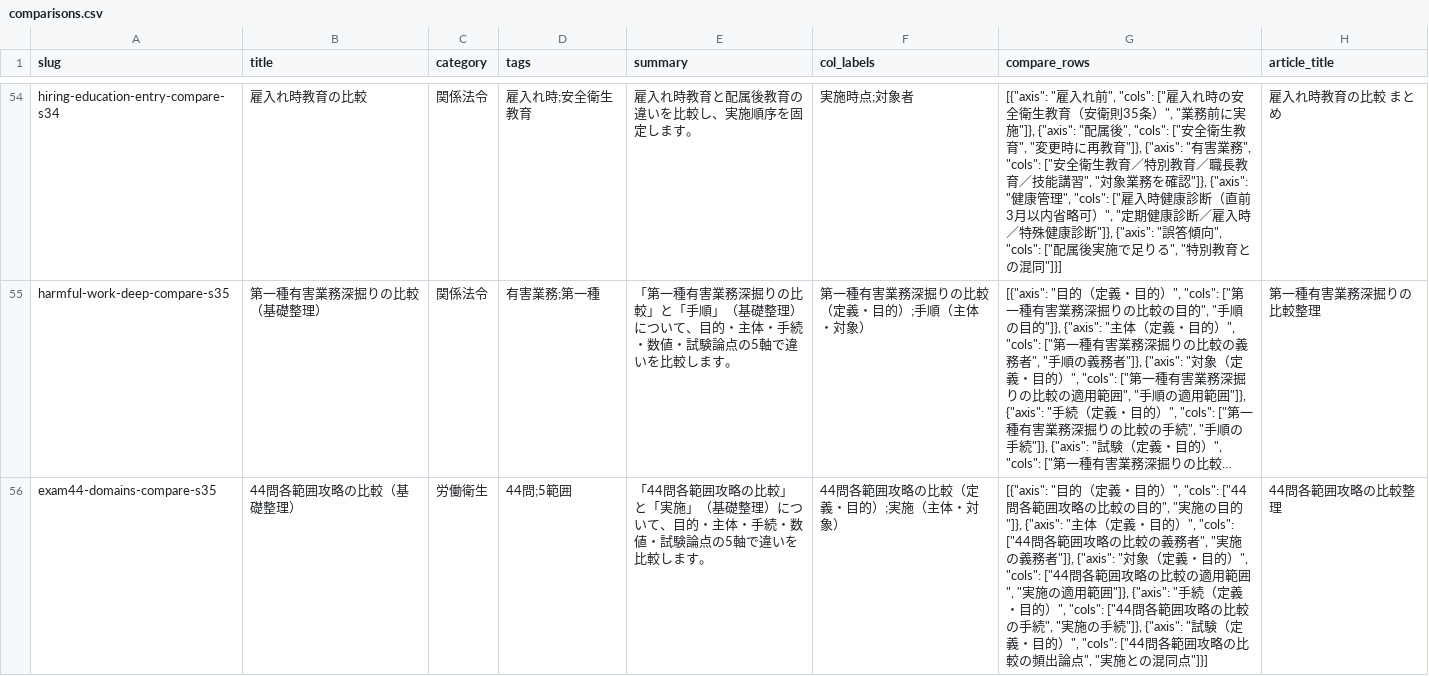
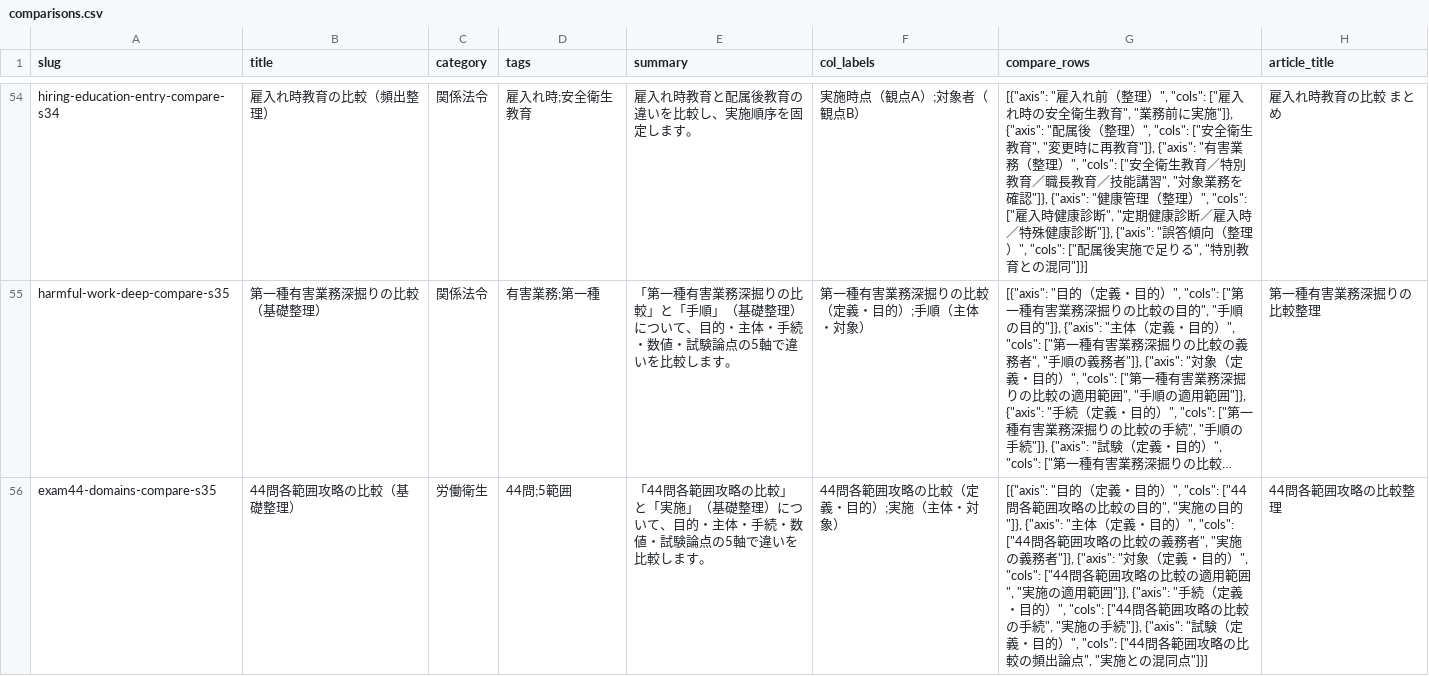
Before and after one commit to takkenshiken2026-sudo/eisei1shu-master, a CSV file: data/comparisons.csv, drawn as a sheet; only a part is shown, gaps mark what is left out; long unchanged cells end in …; the diff covers the shown part only; the diff names each change by its address in the sheet, - before the commit and + after, or states it on an @@ line.

```diff
--- a/data/comparisons.csv
+++ b/data/comparisons.csv
-B54 (title): 雇入れ時教育の比較
+B54 (title): 雇入れ時教育の比較（頻出整理）
-F54 (col_labels): 実施時点;対象者
+F54 (col_labels): 実施時点（観点A）;対象者（観点B）
-G54 (compare_rows): …雇入れ前", "cols": ["雇入れ時の安全衛生教育（安衛則35条）", "業務前に実施"]}, {"axis": "配属後", "cols": ["安全衛生教育", "変更時に再教育"]}, {"axis": "有害業務", "cols": ["安全衛生教育／特別教育／職長教育／技能講習", "対象業務を確認"]}, {"axis": "健康管理", "cols": ["雇入時健康診断（直前3月以内省略可）", "定期健康診断／雇入時／特殊健康診断"]}, {"axis": "誤答傾向", "cols": ["配…
+G54 (compare_rows): …雇入れ前（整理）", "cols": ["雇入れ時の安全衛生教育", "業務前に実施"]}, {"axis": "配属後（整理）", "cols": ["安全衛生教育", "変更時に再教育"]}, {"axis": "有害業務（整理）", "cols": ["安全衛生教育／特別教育／職長教育／技能講習", "対象業務を確認"]}, {"axis": "健康管理（整理）", "cols": ["雇入時健康診断", "定期健康診断／雇入時／特殊健康診断"]}, {"axis": "誤答傾向（整理）", "cols": ["配…
```
Also changed, not shown: 60 edited cells elsewhere in this file, data/mistakes.csv, 1 other file.
